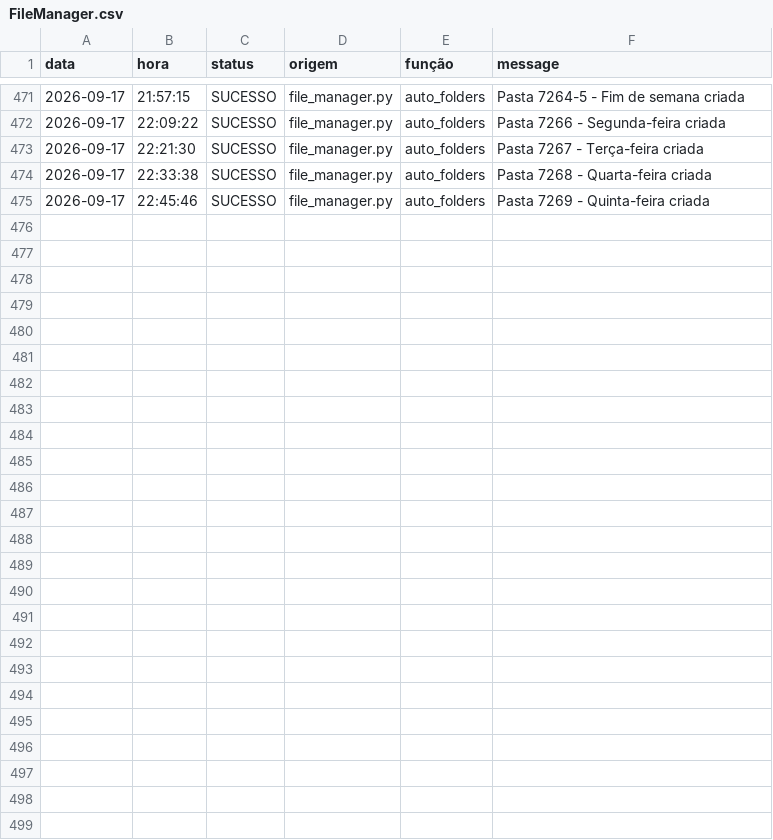
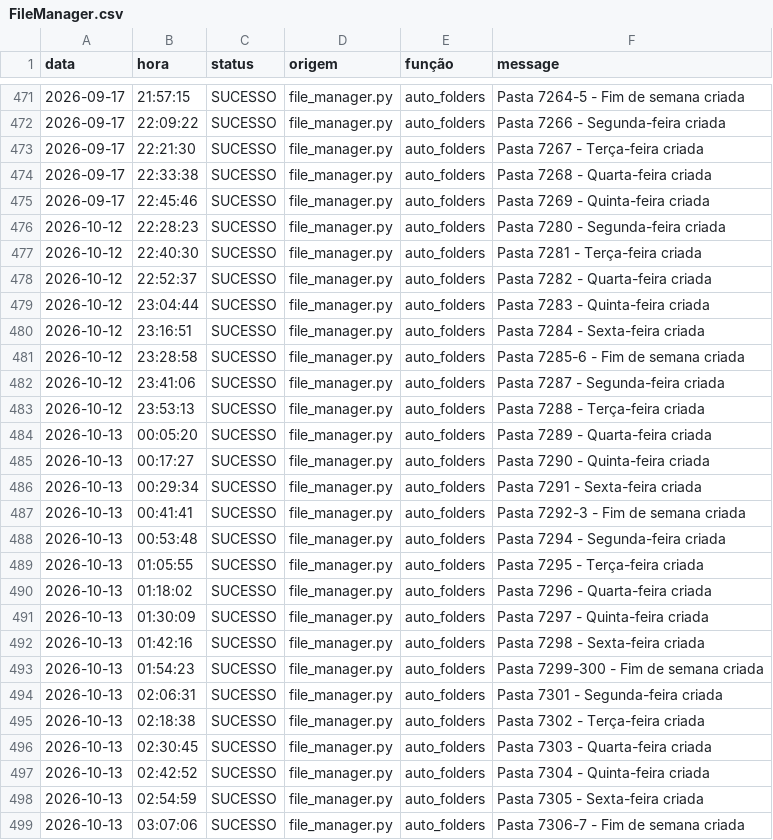
Before and after one commit to Krat-s/o_hoje_files, a CSV file: storage/logs/FileManager.csv, drawn as a sheet; only a part is shown, gaps mark what is left out.

```diff
--- a/storage/logs/FileManager.csv
+++ b/storage/logs/FileManager.csv
@@ -475 +475,25 @@ data,hora,status,origem,função,message
 2026-09-17,22:45:46,SUCESSO,file_manager.py,auto_folders,Pasta 7269 - Quinta-feira criada
+2026-10-12,22:28:23,SUCESSO,file_manager.py,auto_folders,Pasta 7280 - Segunda-feira criada
+2026-10-12,22:40:30,SUCESSO,file_manager.py,auto_folders,Pasta 7281 - Terça-feira criada
+2026-10-12,22:52:37,SUCESSO,file_manager.py,auto_folders,Pasta 7282 - Quarta-feira criada
+2026-10-12,23:04:44,SUCESSO,file_manager.py,auto_folders,Pasta 7283 - Quinta-feira criada
+2026-10-12,23:16:51,SUCESSO,file_manager.py,auto_folders,Pasta 7284 - Sexta-feira criada
+2026-10-12,23:28:58,SUCESSO,file_manager.py,auto_folders,Pasta 7285-6 - Fim de semana criada
+2026-10-12,23:41:06,SUCESSO,file_manager.py,auto_folders,Pasta 7287 - Segunda-feira criada
+2026-10-12,23:53:13,SUCESSO,file_manager.py,auto_folders,Pasta 7288 - Terça-feira criada
+2026-10-13,00:05:20,SUCESSO,file_manager.py,auto_folders,Pasta 7289 - Quarta-feira criada
+2026-10-13,00:17:27,SUCESSO,file_manager.py,auto_folders,Pasta 7290 - Quinta-feira criada
+2026-10-13,00:29:34,SUCESSO,file_manager.py,auto_folders,Pasta 7291 - Sexta-feira criada
+2026-10-13,00:41:41,SUCESSO,file_manager.py,auto_folders,Pasta 7292-3 - Fim de semana criada
+2026-10-13,00:53:48,SUCESSO,file_manager.py,auto_folders,Pasta 7294 - Segunda-feira criada
+2026-10-13,01:05:55,SUCESSO,file_manager.py,auto_folders,Pasta 7295 - Terça-feira criada
+2026-10-13,01:18:02,SUCESSO,file_manager.py,auto_folders,Pasta 7296 - Quarta-feira criada
+2026-10-13,01:30:09,SUCESSO,file_manager.py,auto_folders,Pasta 7297 - Quinta-feira criada
+2026-10-13,01:42:16,SUCESSO,file_manager.py,auto_folders,Pasta 7298 - Sexta-feira criada
+2026-10-13,01:54:23,SUCESSO,file_manager.py,auto_folders,Pasta 7299-300 - Fim de semana criada
+2026-10-13,02:06:31,SUCESSO,file_manager.py,auto_folders,Pasta 7301 - Segunda-feira criada
+2026-10-13,02:18:38,SUCESSO,file_manager.py,auto_folders,Pasta 7302 - Terça-feira criada
+2026-10-13,02:30:45,SUCESSO,file_manager.py,auto_folders,Pasta 7303 - Quarta-feira criada
+2026-10-13,02:42:52,SUCESSO,file_manager.py,auto_folders,Pasta 7304 - Quinta-feira criada
+2026-10-13,02:54:59,SUCESSO,file_manager.py,auto_folders,Pasta 7305 - Sexta-feira criada
+2026-10-13,03:07:06,SUCESSO,file_manager.py,auto_folders,Pasta 7306-7 - Fim de semana criada
```
Also changed, not shown: storage/logs/Wedding.csv, storage/logs/billhead.csv, 2 other files.
